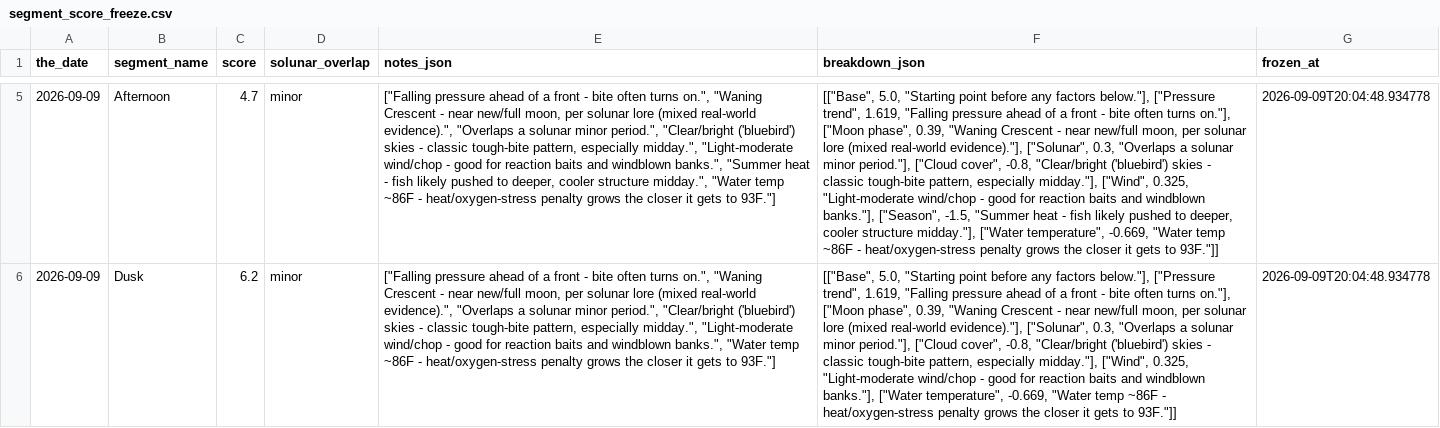
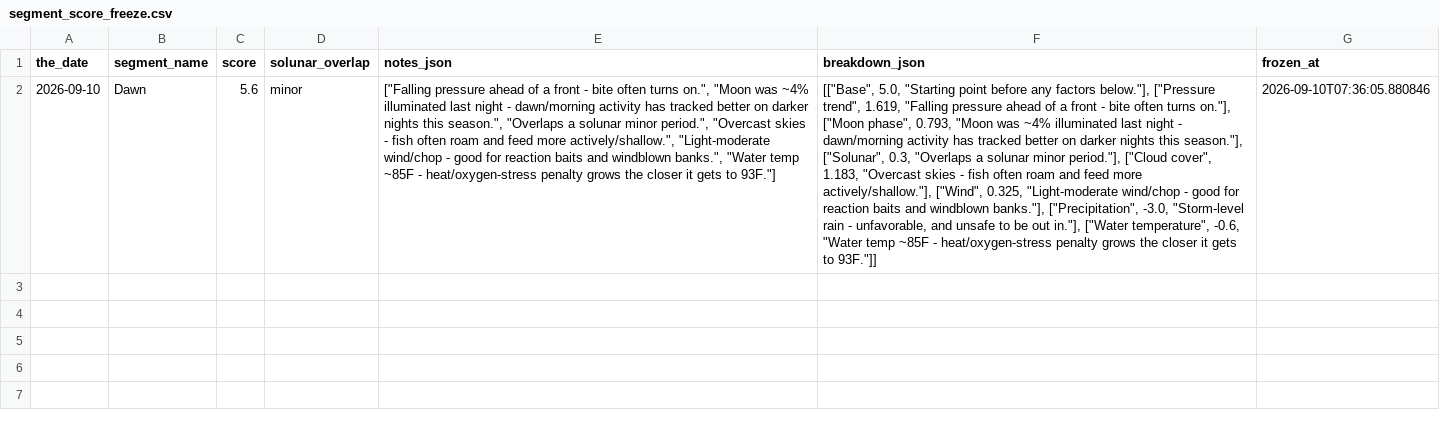
Before and after one commit to jjpvoskuil/Voskuil-Fishin-Magician, a CSV file: data/segment_score_freeze.csv, drawn as a sheet; only a part is shown, gaps mark what is left out; removed rows and columns are numbered as before the commit, all else as after; the diff covers the shown part only; the diff names each change by its address in the sheet, - before the commit and + after, or states it on an @@ line.

Commit message:
Freeze forecast score(s) for Dawn

```diff
--- a/data/segment_score_freeze.csv
+++ b/data/segment_score_freeze.csv
-row 5: 2026-09-09 | Afternoon | 4.7 | minor | ["Falling pressure ahead of a front - bite often turns on.", "Waning Crescent - near new/full moon, per solunar lore (mixed real-world evidence).", "Overlaps a solunar minor period.", "Clear/bright ('bluebird') skies - classic tough-bite pattern, especially midday.", "Light-moderate wind/chop - good for reaction baits and windblown banks.", "Summer heat - fish likely pushed to deeper, cooler structure midday.", "Water temp ~86F - heat/oxygen-stress penalty grows the closer it gets to 93F."] | [["Base", 5.0, "Starting point before any factors below."], ["Pressure trend", 1.619, "Falling pressure ahead of a front - bite often turns on."], ["Moon phase", 0.39, "Waning Crescent - near new/full moon, per solunar lore (mixed real-world evidence)."], ["Solunar", 0.3, "Overlaps a solunar minor period."], ["Cloud cover", -0.8, "Clear/bright ('bluebird') skies - classic tough-bite pattern, especially midday."], ["Wind", 0.325, "Light-moderate wind/chop - good for reaction baits and windblown banks."], ["Season", -1.5, "Summer heat - fish likely pushed to deeper, cooler structure midday."], ["Water temperature", -0.669, "Water temp ~86F - heat/oxygen-stress penalty grows the closer it gets to 93F."]] | 2026-09-09T20:04:48.934778
-row 6: 2026-09-09 | Dusk | 6.2 | minor | ["Falling pressure ahead of a front - bite often turns on.", "Waning Crescent - near new/full moon, per solunar lore (mixed real-world evidence).", "Overlaps a solunar minor period.", "Clear/bright ('bluebird') skies - classic tough-bite pattern, especially midday.", "Light-moderate wind/chop - good for reaction baits and windblown banks.", "Water temp ~86F - heat/oxygen-stress penalty grows the closer it gets to 93F."] | [["Base", 5.0, "Starting point before any factors below."], ["Pressure trend", 1.619, "Falling pressure ahead of a front - bite often turns on."], ["Moon phase", 0.39, "Waning Crescent - near new/full moon, per solunar lore (mixed real-world evidence)."], ["Solunar", 0.3, "Overlaps a solunar minor period."], ["Cloud cover", -0.8, "Clear/bright ('bluebird') skies - classic tough-bite pattern, especially midday."], ["Wind", 0.325, "Light-moderate wind/chop - good for reaction baits and windblown banks."], ["Water temperature", -0.669, "Water temp ~86F - heat/oxygen-stress penalty grows the closer it gets to 93F."]] | 2026-09-09T20:04:48.934778
+row 2: 2026-09-10 | Dawn | 5.6 | minor | ["Falling pressure ahead of a front - bite often turns on.", "Moon was ~4% illuminated last night - dawn/morning activity has tracked better on darker nights this season.", "Overlaps a solunar minor period.", "Overcast skies - fish often roam and feed more actively/shallow.", "Light-moderate wind/chop - good for reaction baits and windblown banks.", "Water temp ~85F - heat/oxygen-stress penalty grows the closer it gets to 93F."] | [["Base", 5.0, "Starting point before any factors below."], ["Pressure trend", 1.619, "Falling pressure ahead of a front - bite often turns on."], ["Moon phase", 0.793, "Moon was ~4% illuminated last night - dawn/morning activity has tracked better on darker nights this season."], ["Solunar", 0.3, "Overlaps a solunar minor period."], ["Cloud cover", 1.183, "Overcast skies - fish often roam and feed more actively/shallow."], ["Wind", 0.325, "Light-moderate wind/chop - good for reaction baits and windblown banks."], ["Precipitation", -3.0, "Storm-level rain - unfavorable, and unsafe to be out in."], ["Water temperature", -0.6, "Water temp ~85F - heat/oxygen-stress penalty grows the closer it gets to 93F."]] | 2026-09-10T07:36:05.880846
```
Also changed, not shown: 3 removed rows elsewhere in this file.
